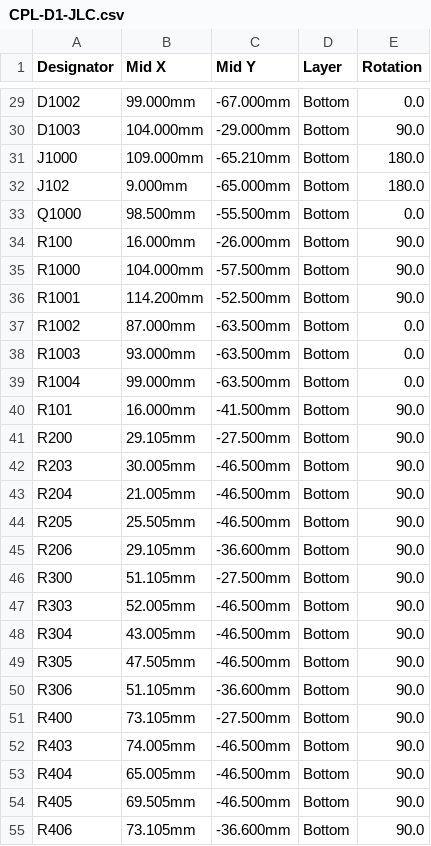
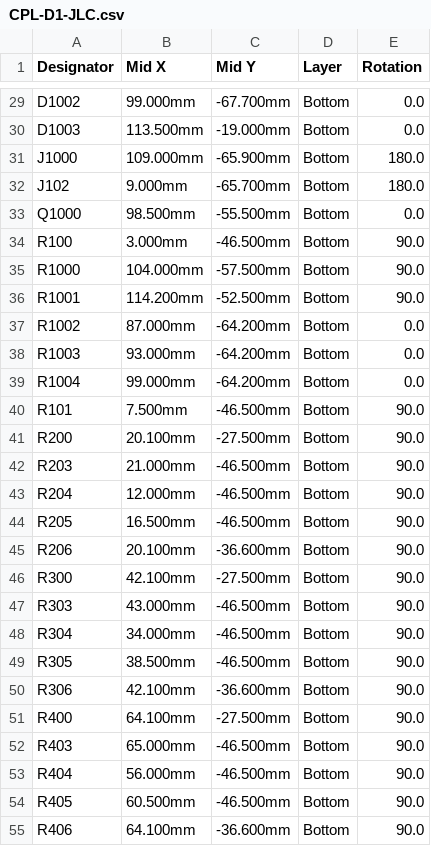
Before and after one commit to b5463/kino-d4, a CSV file: hardware/pcb/kino-d4-dev-carrier/outputs/fab-d1/CPL-D1-JLC.csv, drawn as a sheet; only a part is shown, gaps mark what is left out; the diff covers the shown part only; the diff names each change by its address in the sheet, - before the commit and + after, or states it on an @@ line.

```diff
--- a/hardware/pcb/kino-d4-dev-carrier/outputs/fab-d1/CPL-D1-JLC.csv
+++ b/hardware/pcb/kino-d4-dev-carrier/outputs/fab-d1/CPL-D1-JLC.csv
-C29 (Mid Y): -67.000mm
+C29 (Mid Y): -67.700mm
-B30 (Mid X): 104.000mm
+B30 (Mid X): 113.500mm
-C30 (Mid Y): -29.000mm
+C30 (Mid Y): -19.000mm
-E30 (Rotation): 90.0
+E30 (Rotation): 0.0
-C31 (Mid Y): -65.210mm
+C31 (Mid Y): -65.900mm
-C32 (Mid Y): -65.000mm
+C32 (Mid Y): -65.700mm
-B34 (Mid X): 16.000mm
+B34 (Mid X): 3.000mm
-C34 (Mid Y): -26.000mm
+C34 (Mid Y): -46.500mm
-C37:C39 (Mid Y): -63.500mm
+C37:C39 (Mid Y): -64.200mm
-B40 (Mid X): 16.000mm
+B40 (Mid X): 7.500mm
-C40 (Mid Y): -41.500mm
+C40 (Mid Y): -46.500mm
-B41 (Mid X): 29.105mm
+B41 (Mid X): 20.100mm
-B42 (Mid X): 30.005mm
+B42 (Mid X): 21.000mm
-B43 (Mid X): 21.005mm
+B43 (Mid X): 12.000mm
-B44 (Mid X): 25.505mm
+B44 (Mid X): 16.500mm
-B45 (Mid X): 29.105mm
+B45 (Mid X): 20.100mm
-B46 (Mid X): 51.105mm
+B46 (Mid X): 42.100mm
-B47 (Mid X): 52.005mm
+B47 (Mid X): 43.000mm
-B48 (Mid X): 43.005mm
+B48 (Mid X): 34.000mm
-B49 (Mid X): 47.505mm
+B49 (Mid X): 38.500mm
-B50 (Mid X): 51.105mm
+B50 (Mid X): 42.100mm
-B51 (Mid X): 73.105mm
+B51 (Mid X): 64.100mm
-B52 (Mid X): 74.005mm
+B52 (Mid X): 65.000mm
-B53 (Mid X): 65.005mm
+B53 (Mid X): 56.000mm
-B54 (Mid X): 69.505mm
+B54 (Mid X): 60.500mm
-B55 (Mid X): 73.105mm
+B55 (Mid X): 64.100mm
```
Also changed, not shown: 39 edited cells elsewhere in this file, hardware/pcb/kino-d4-dev-carrier/outputs/fab-d1/BOM-D1-HANDFIT.csv, 44 other files.
